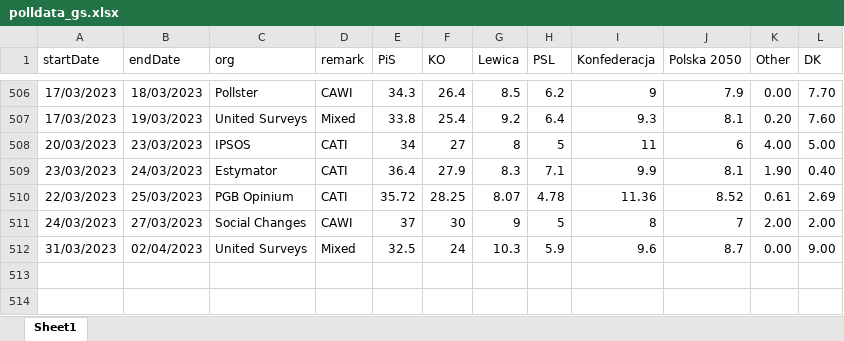
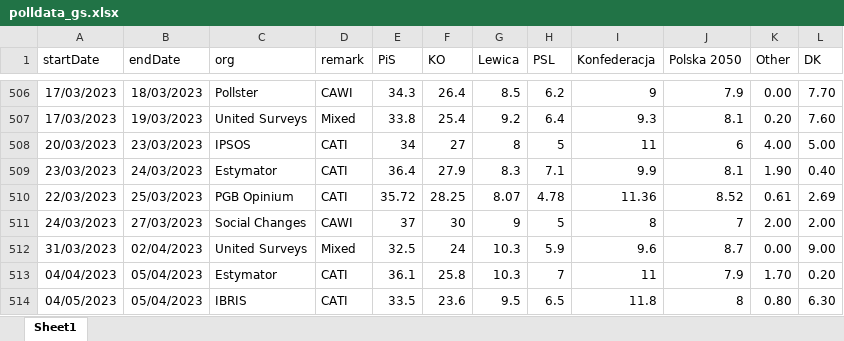
Before and after one commit to BDStanley/pooling-the-poles, an Excel workbook: polldata_gs.xlsx, sheet Sheet1, drawn as a sheet; only a part is shown, gaps mark what is left out; values as stored, in another font and other column widths than the file's, no borders; charts and pictures not drawn; the diff names each change by its address in the sheet, - before the commit and + after, or states it on an @@ line.

```diff
--- a/polldata_gs.xlsx (sheet Sheet1)
+++ b/polldata_gs.xlsx (sheet Sheet1)
+row 513: 04/04/2023 | 05/04/2023 | Estymator | CATI | 36.1 | 25.8 | 10.3 | 7 | 11 | 7.9 | 1.70 | 0.20
+row 514: 04/05/2023 | 05/04/2023 | IBRIS | CATI | 33.5 | 23.6 | 9.5 | 6.5 | 11.8 | 8 | 0.80 | 6.30
```
Also changed, not shown: 16 other files.
